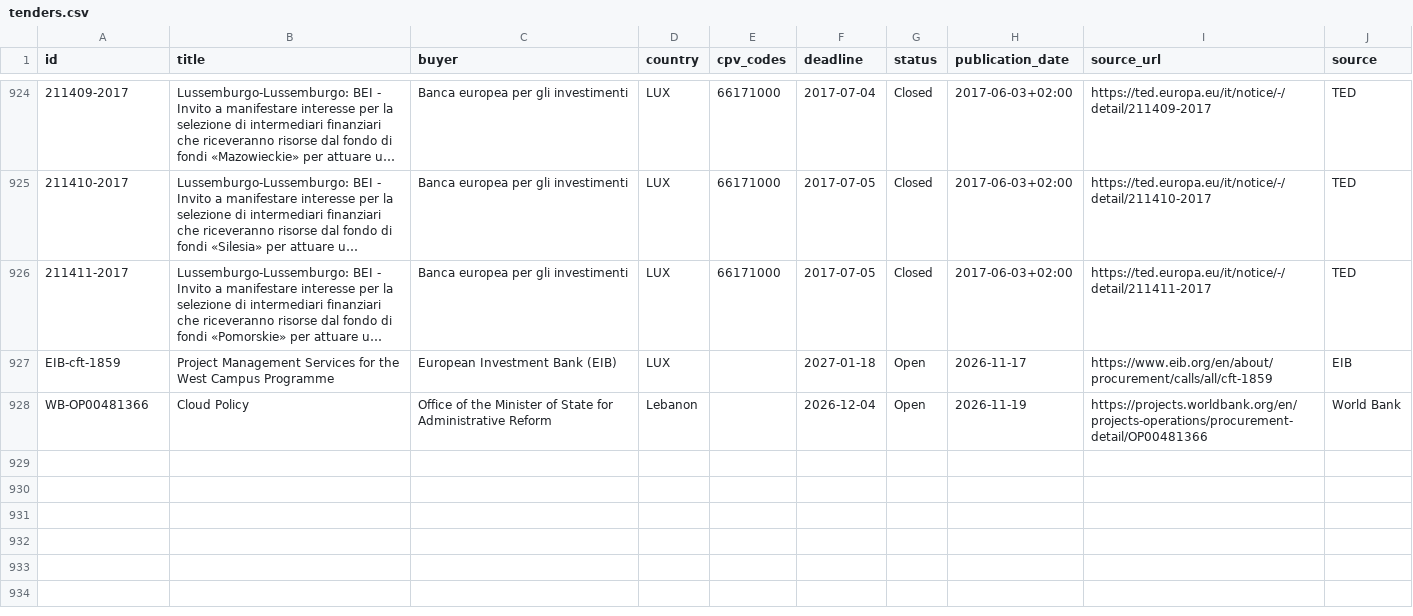
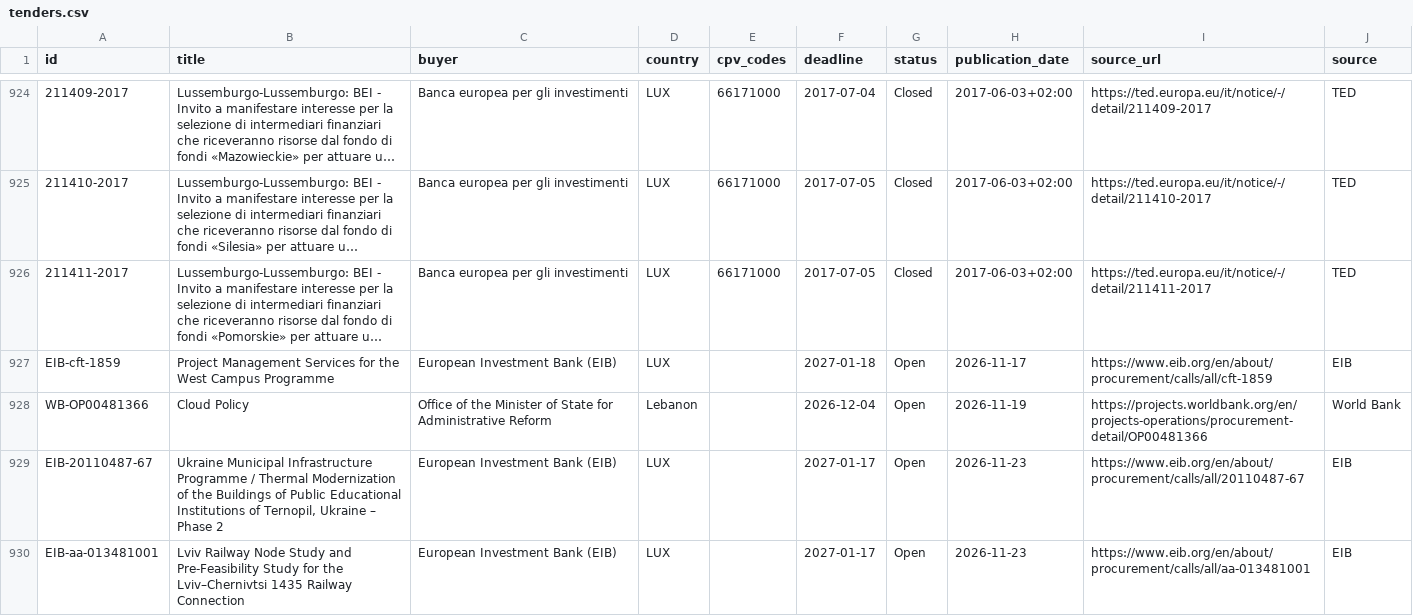
Before and after one commit to wodka2000/bei-tender-agent, a CSV file: output/tenders.csv, drawn as a sheet; only a part is shown, gaps mark what is left out; long unchanged cells end in ….

```diff
--- a/output/tenders.csv
+++ b/output/tenders.csv
@@ -931 +931,3 @@ EIB-cft-1859;Project Management Services for the West Campus Programme;European
 WB-OP00481366;Cloud Policy;Office of the Minister of State for Administrative Reform;Lebanon;;2026-12-04;Open;2026-11-19;https://projects.worldbank.org/en/projects-operations/procurement-detail/OP00481366;World Bank
+EIB-20110487-67;Ukraine Municipal Infrastructure Programme / Thermal Modernization of the Buildings of Public Educational Institutions of Ternopil, Ukraine – Phase 2;European Investment Bank (EIB);LUX;;2027-01-17;Open;2026-11-23;https://www.eib.org/en/about/procurement/calls/all/20110487-67;EIB
+EIB-aa-013481001;Lviv Railway Node Study and Pre‑Feasibility Study for the Lviv–Chernivtsi 1435 Railway Connection;European Investment Bank (EIB);LUX;;2027-01-17;Open;2026-11-23;https://www.eib.org/en/about/procurement/calls/all/aa-013481001;EIB
```
Also changed, not shown: 1 other file.
